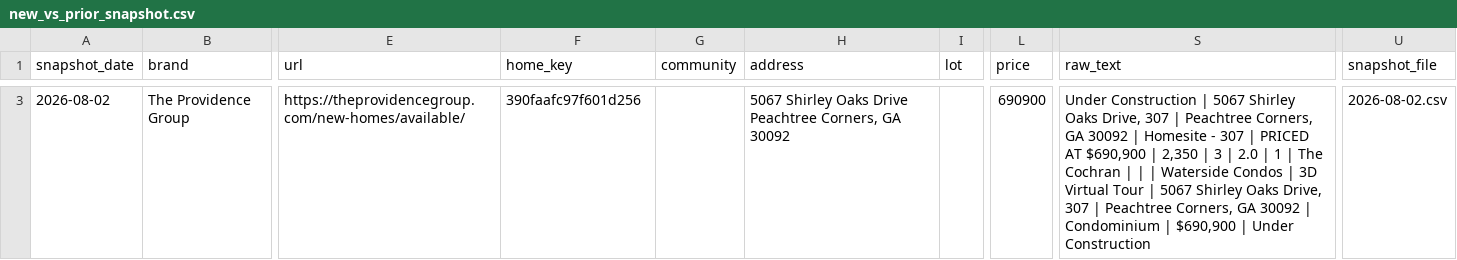
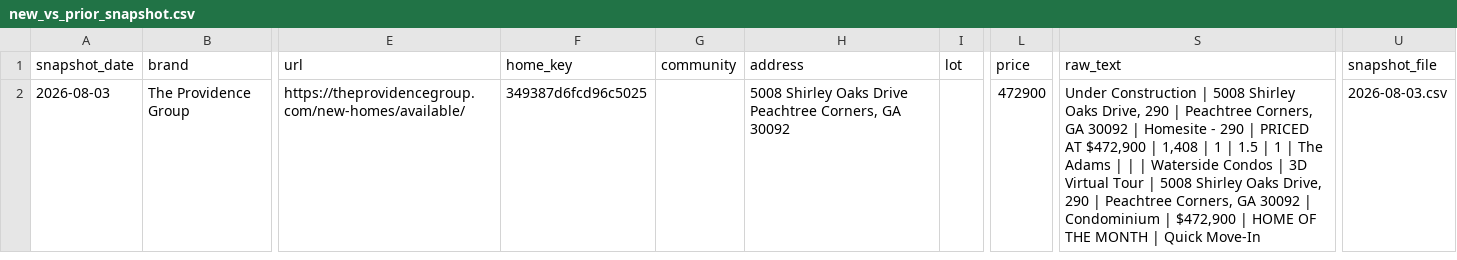
Before and after one commit to aregaladosantiago-hub/grbk-tracker, a CSV file: reports/new_vs_prior_snapshot.csv, drawn as a sheet; only a part is shown, gaps mark what is left out; addresses are those after the commit; the diff covers the shown part only; the diff names each change by its address in the sheet, - before the commit and + after, or states it on an @@ line.

```diff
--- a/reports/new_vs_prior_snapshot.csv
+++ b/reports/new_vs_prior_snapshot.csv
-A2 (snapshot_date): 2026-08-02
+A2 (snapshot_date): 2026-08-03
-F2 (home_key): 390faafc97f601d256
+F2 (home_key): 349387d6fcd96c5025
-H2 (address): 5067 Shirley Oaks…
+H2 (address): 5008 Shirley Oaks…
-L2 (price): 690900
+L2 (price): 472900
-S2 (raw_text): …Construction | 5067 Shirley Oaks Drive, 307 | Peachtree Corners, GA 30092 | Homesite - 307 | PRICED AT $690,900 | 2,350 | 3 | 2.0 | 1 | The Cochran | | | Waterside Condos | 3D Virtual Tour | 5067 Shirley Oaks Drive, 307 | Peachtree Corners, GA 30092 | Condominium | $690,900 | Under Construction
+S2 (raw_text): …Construction | 5008 Shirley Oaks Drive, 290 | Peachtree Corners, GA 30092 | Homesite - 290 | PRICED AT $472,900 | 1,408 | 1 | 1.5 | 1 | The Adams | | | Waterside Condos | 3D Virtual Tour | 5008 Shirley Oaks Drive, 290 | Peachtree Corners, GA 30092 | Condominium | $472,900 | HOME OF THE MONTH | Quick Move-In
-U2 (snapshot_file): 2026-08-02.csv
+U2 (snapshot_file): 2026-08-03.csv
```
Also changed, not shown: 1 added row and 1 removed row elsewhere in this file, reports/latest_active.csv, reports/removed_vs_prior_snapshot.csv, 3 other files.
